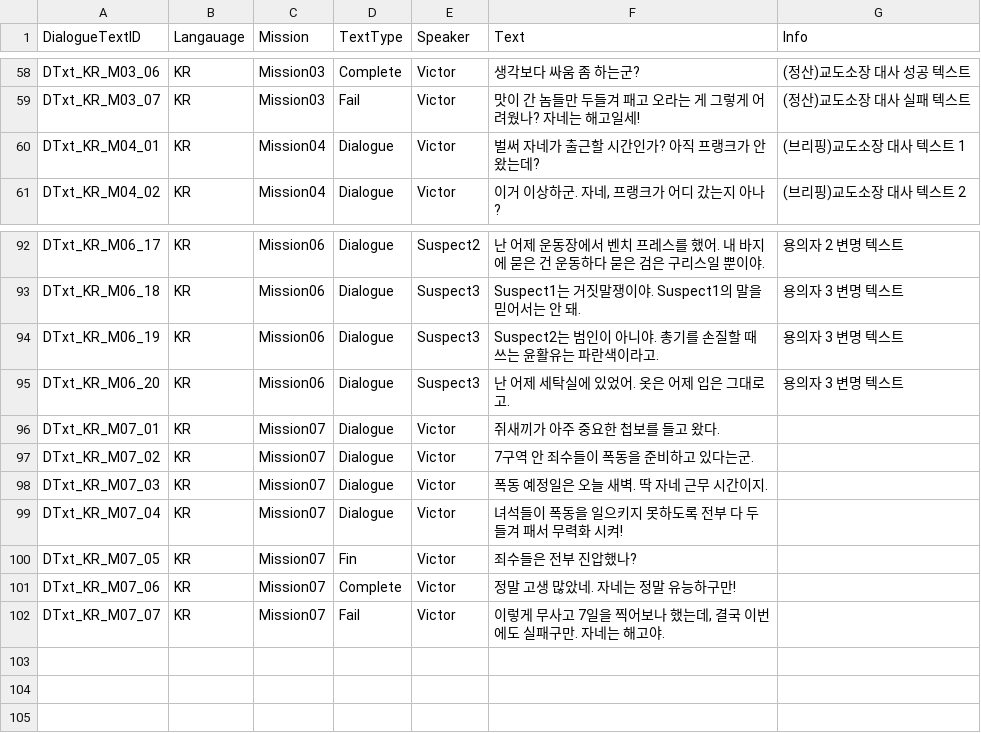
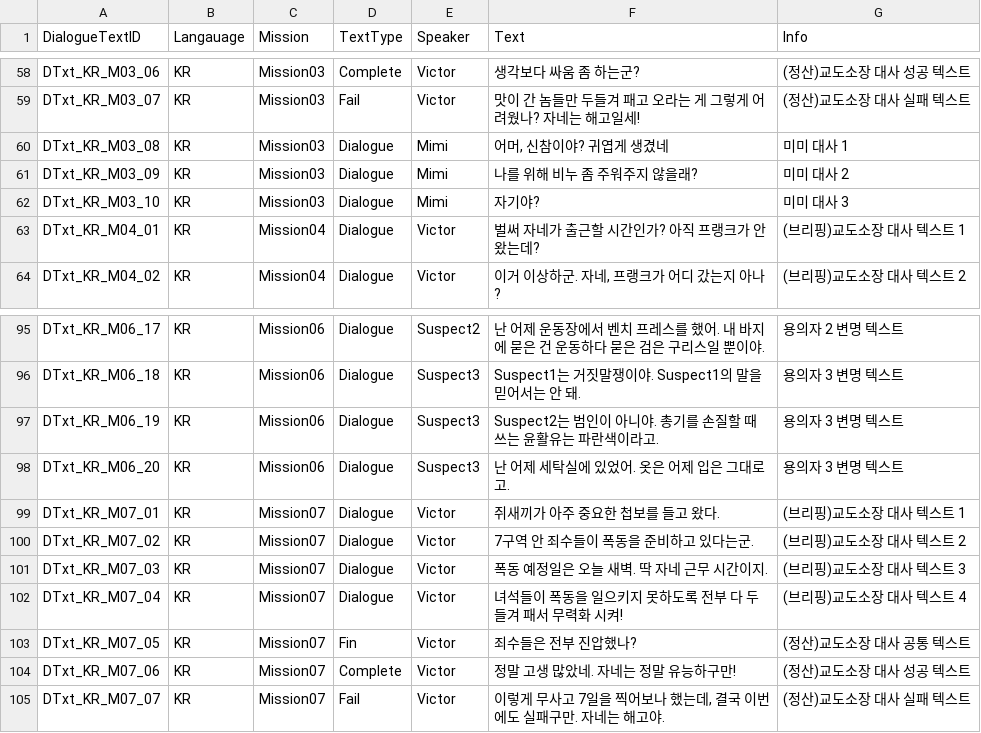
Before and after one commit to whoman4233/CanISleepTonightProject, a CSV file: Assets/07_Data/03_CSV/DialogueText.csv, drawn as a sheet; only a part is shown, gaps mark what is left out.

Commit message:
docs: 미미(Mimi) 대사 추가
Bikini 죄수임

```diff
--- a/Assets/07_Data/03_CSV/DialogueText.csv
+++ b/Assets/07_Data/03_CSV/DialogueText.csv
@@ -59,2 +59,5 @@ DTxt_KR_M03_06,KR,Mission03,Complete,Victor,생각보다 싸움 좀 하는군?,(
 DTxt_KR_M03_07,KR,Mission03,Fail,Victor,맛이 간 놈들만 두들겨 패고 오라는 게 그렇게 어려웠나? 자네는 해고일세!,(정산)교도소장 대사 실패 텍스트
+DTxt_KR_M03_08,KR,Mission03,Dialogue,Mimi,"어머, 신참이야? 귀엽게 생겼네",미미 대사 1
+DTxt_KR_M03_09,KR,Mission03,Dialogue,Mimi,나를 위해 비누 좀 주워주지 않을래?,미미 대사 2
+DTxt_KR_M03_10,KR,Mission03,Dialogue,Mimi,자기야?,미미 대사 3
 DTxt_KR_M04_01,KR,Mission04,Dialogue,Victor,벌써 자네가 출근할 시간인가? 아직 프랭크가 안 왔는데?,(브리핑)교도소장 대사 텍스트 1
@@ -95,8 +98,8 @@ DTxt_KR_M06_19,KR,Mission06,Dialogue,Suspect3,Suspect2는 범인이 아니야.
 DTxt_KR_M06_20,KR,Mission06,Dialogue,Suspect3,난 어제 세탁실에 있었어. 옷은 어제 입은 그대로고.,용의자 3 변명 텍스트
-DTxt_KR_M07_01,KR,Mission07,Dialogue,Victor,쥐새끼가 아주 중요한 첩보를 들고 왔다.,
-DTxt_KR_M07_02,KR,Mission07,Dialogue,Victor,7구역 안 죄수들이 폭동을 준비하고 있다는군.,
-DTxt_KR_M07_03,KR,Mission07,Dialogue,Victor,폭동 예정일은 오늘 새벽. 딱 자네 근무 시간이지.,
-DTxt_KR_M07_04,KR,Mission07,Dialogue,Victor,녀석들이 폭동을 일으키지 못하도록 전부 다 두들겨 패서 무력화 시켜!,
-DTxt_KR_M07_05,KR,Mission07,Fin,Victor,죄수들은 전부 진압했나?,
-DTxt_KR_M07_06,KR,Mission07,Complete,Victor,정말 고생 많았네. 자네는 정말 유능하구만!,
-DTxt_KR_M07_07,KR,Mission07,Fail,Victor,"이렇게 무사고 7일을 찍어보나 했는데, 결국 이번에도 실패구만. 자네는 해고야.",
+DTxt_KR_M07_01,KR,Mission07,Dialogue,Victor,쥐새끼가 아주 중요한 첩보를 들고 왔다.,(브리핑)교도소장 대사 텍스트 1
+DTxt_KR_M07_02,KR,Mission07,Dialogue,Victor,7구역 안 죄수들이 폭동을 준비하고 있다는군.,(브리핑)교도소장 대사 텍스트 2
+DTxt_KR_M07_03,KR,Mission07,Dialogue,Victor,폭동 예정일은 오늘 새벽. 딱 자네 근무 시간이지.,(브리핑)교도소장 대사 텍스트 3
+DTxt_KR_M07_04,KR,Mission07,Dialogue,Victor,녀석들이 폭동을 일으키지 못하도록 전부 다 두들겨 패서 무력화 시켜!,(브리핑)교도소장 대사 텍스트 4
+DTxt_KR_M07_05,KR,Mission07,Fin,Victor,죄수들은 전부 진압했나?,(정산)교도소장 대사 공통 텍스트
+DTxt_KR_M07_06,KR,Mission07,Complete,Victor,정말 고생 많았네. 자네는 정말 유능하구만!,(정산)교도소장 대사 성공 텍스트
+DTxt_KR_M07_07,KR,Mission07,Fail,Victor,"이렇게 무사고 7일을 찍어보나 했는데, 결국 이번에도 실패구만. 자네는 해고야.",(정산)교도소장 대사 실패 텍스트
```
